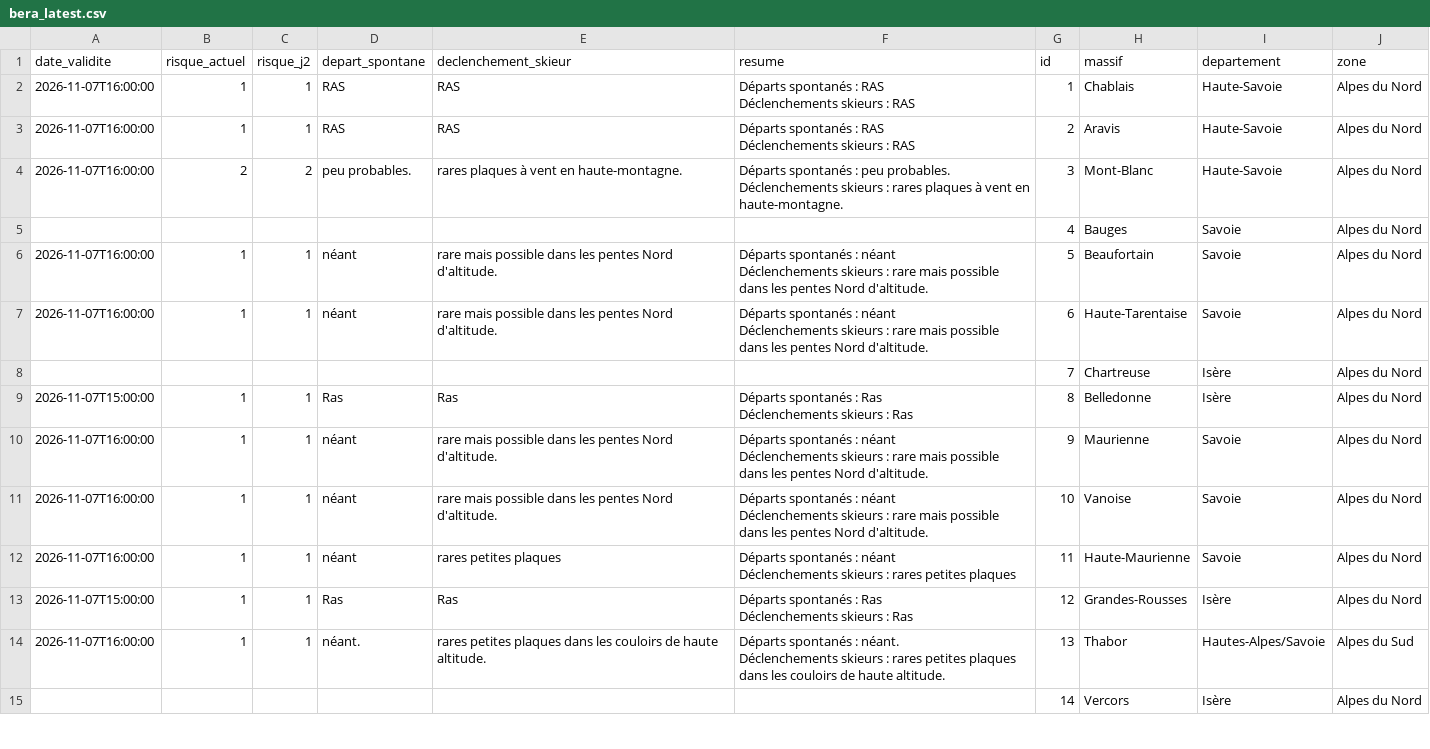
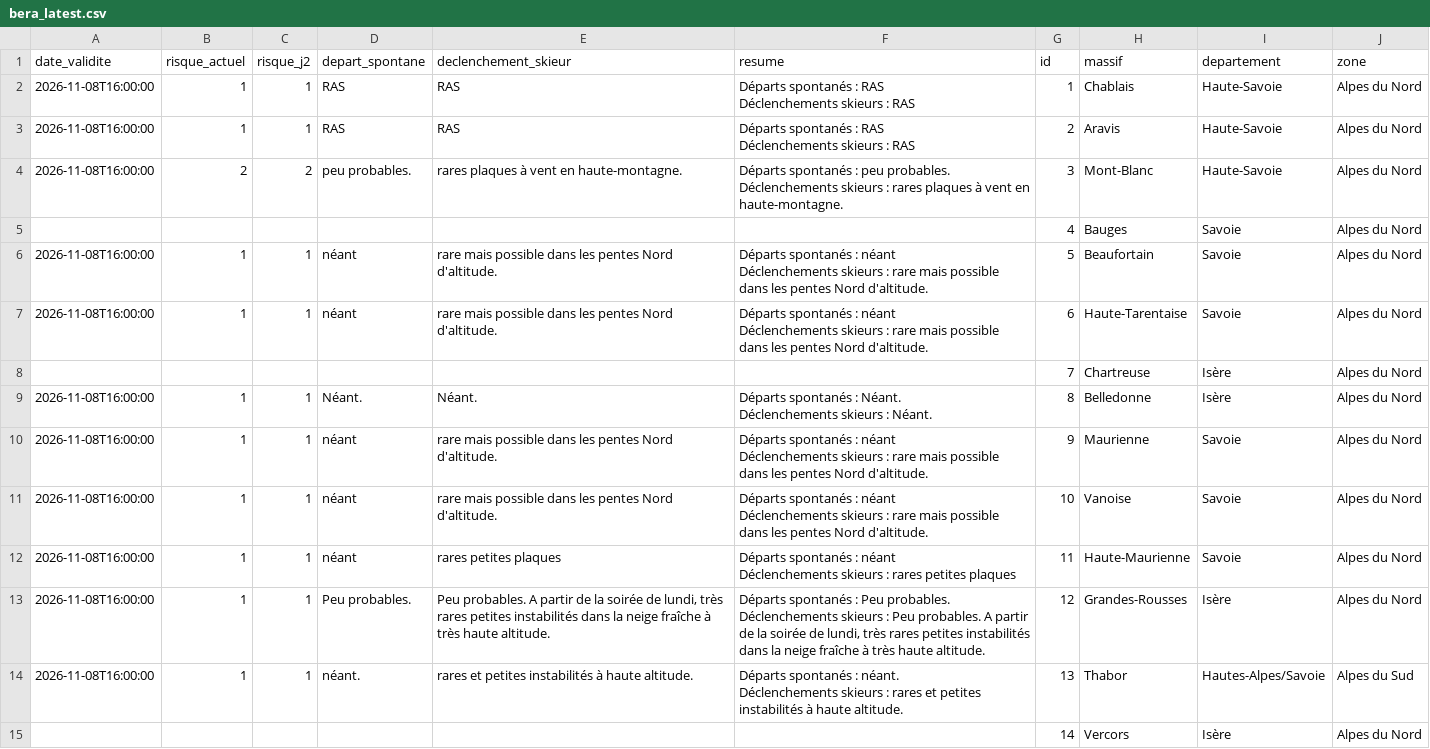
Before and after one commit to Tinevagio/Ski-touring-live, a CSV file: data/bera_latest.csv, drawn as a sheet; only a part is shown; the diff covers the shown part only.

Commit message:
🔄 Update BERA data - 2026-11-08 18:31 UTC

```diff
--- a/data/bera_latest.csv
+++ b/data/bera_latest.csv
@@ -1,26 +1,26 @@
 date_validite,risque_actuel,risque_j2,depart_spontane,declenchement_skieur,resume,id,massif,departement,zone
-2026-11-07T16:00:00,1,1,RAS,RAS,"Départs spontanés : RAS
-Déclenchements skieurs : RAS",1,Chablais,Haute-Savoie,Alpes du Nord
-2026-11-07T16:00:00,1,1,RAS,RAS,"Départs spontanés : RAS
-Déclenchements skieurs : RAS",2,Aravis,Haute-Savoie,Alpes du Nord
-2026-11-07T16:00:00,2,2,peu probables.,rares plaques à vent en haute-montagne.,"Départs spontanés : peu probables.
-Déclenchements skieurs : rares plaques à vent en haute-montagne.",3,Mont-Blanc,Haute-Savoie,Alpes du Nord
+2026-11-08T16:00:00,1,1,RAS,RAS,"Départs spontanés : RAS
+Déclenchements skieurs : RAS",1,Chablais,Haute-Savoie,Alpes du Nord
+2026-11-08T16:00:00,1,1,RAS,RAS,"Départs spontanés : RAS
+Déclenchements skieurs : RAS",2,Aravis,Haute-Savoie,Alpes du Nord
+2026-11-08T16:00:00,2,2,peu probables.,rares plaques à vent en haute-montagne.,"Départs spontanés : peu probables.
+Déclenchements skieurs : rares plaques à vent en haute-montagne.",3,Mont-Blanc,Haute-Savoie,Alpes du Nord
 ,,,,,,4,Bauges,Savoie,Alpes du Nord
-2026-11-07T16:00:00,1,1,néant,rare mais possible dans les pentes Nord d'altitude.,"Départs spontanés : néant
-Déclenchements skieurs : rare mais possible dans les pentes Nord d'altitude.",5,Beaufortain,Savoie,Alpes du Nord
-2026-11-07T16:00:00,1,1,néant,rare mais possible dans les pentes Nord d'altitude.,"Départs spontanés : néant
-Déclenchements skieurs : rare mais possible dans les pentes Nord d'altitude.",6,Haute-Tarentaise,Savoie,Alpes du Nord
+2026-11-08T16:00:00,1,1,néant,rare mais possible dans les pentes Nord d'altitude.,"Départs spontanés : néant
+Déclenchements skieurs : rare mais possible dans les pentes Nord d'altitude.",5,Beaufortain,Savoie,Alpes du Nord
+2026-11-08T16:00:00,1,1,néant,rare mais possible dans les pentes Nord d'altitude.,"Départs spontanés : néant
+Déclenchements skieurs : rare mais possible dans les pentes Nord d'altitude.",6,Haute-Tarentaise,Savoie,Alpes du Nord
 ,,,,,,7,Chartreuse,Isère,Alpes du Nord
-2026-11-07T15:00:00,1,1,Ras,Ras,"Départs spontanés : Ras
-Déclenchements skieurs : Ras",8,Belledonne,Isère,Alpes du Nord
-2026-11-07T16:00:00,1,1,néant,rare mais possible dans les pentes Nord d'altitude.,"Départs spontanés : néant
-Déclenchements skieurs : rare mais possible dans les pentes Nord d'altitude.",9,Maurienne,Savoie,Alpes du Nord
-2026-11-07T16:00:00,1,1,néant,rare mais possible dans les pentes Nord d'altitude.,"Départs spontanés : néant
-Déclenchements skieurs : rare mais possible dans les pentes Nord d'altitude.",10,Vanoise,Savoie,Alpes du Nord
-2026-11-07T16:00:00,1,1,néant,rares petites plaques,"Départs spontanés : néant
-Déclenchements skieurs : rares petites plaques",11,Haute-Maurienne,Savoie,Alpes du Nord
-2026-11-07T15:00:00,1,1,Ras,Ras,"Départs spontanés : Ras
-Déclenchements skieurs : Ras",12,Grandes-Rousses,Isère,Alpes du Nord
-2026-11-07T16:00:00,1,1,néant.,rares petites plaques dans les couloirs de haute altitude. ,"Départs spontanés : néant.
-Déclenchements skieurs : rares petites plaques dans les couloirs de haute altitude. ",13,Thabor,Hautes-Alpes/Savoie,Alpes du Sud
+2026-11-08T16:00:00,1,1,Néant.,Néant.,"Départs spontanés : Néant.
+Déclenchements skieurs : Néant.",8,Belledonne,Isère,Alpes du Nord
+2026-11-08T16:00:00,1,1,néant,rare mais possible dans les pentes Nord d'altitude.,"Départs spontanés : néant
+Déclenchements skieurs : rare mais possible dans les pentes Nord d'altitude.",9,Maurienne,Savoie,Alpes du Nord
+2026-11-08T16:00:00,1,1,néant,rare mais possible dans les pentes Nord d'altitude.,"Départs spontanés : néant
+Déclenchements skieurs : rare mais possible dans les pentes Nord d'altitude.",10,Vanoise,Savoie,Alpes du Nord
+2026-11-08T16:00:00,1,1,néant,rares petites plaques,"Départs spontanés : néant
+Déclenchements skieurs : rares petites plaques",11,Haute-Maurienne,Savoie,Alpes du Nord
+2026-11-08T16:00:00,1,1,Peu probables.,"Peu probables. A partir de la soirée de lundi, très rares petites instabilités dans la neige fraîche à très haute altitude.","Départs spontanés : Peu probables.
+Déclenchements skieurs : Peu probables. A partir de la soirée de lundi, très rares petites instabilités dans la neige fraîche à très haute altitude.",12,Grandes-Rousses,Isère,Alpes du Nord
+2026-11-08T16:00:00,1,1,néant.,rares et petites instabilités à haute altitude. ,"Départs spontanés : néant.
+Déclenchements skieurs : rares et petites instabilités à haute altitude. ",13,Thabor,Hautes-Alpes/Savoie,Alpes du Sud
 ,,,,,,14,Vercors,Isère,Alpes du Nord
```
Also changed, not shown: 1 added row, 1 removed row and 40 edited cells elsewhere in this file, 1 other file.
